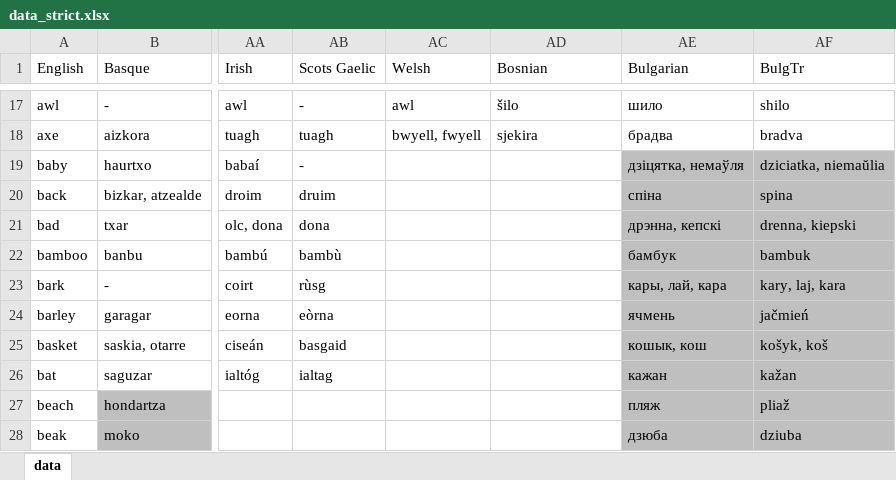
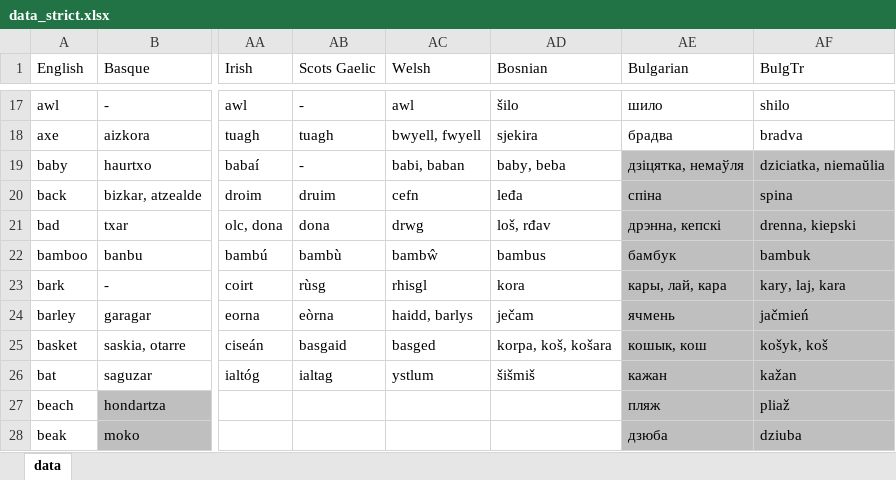
Before and after one commit to damiansp/linguistics, an Excel workbook: historical/data/data_strict.xlsx, sheet data, drawn as a sheet; only a part is shown, gaps mark what is left out; values as stored, in another font and other column widths than the file's, no borders; the diff names each change by its address in the sheet, - before the commit and + after, or states it on an @@ line.

```diff
--- a/historical/data/data_strict.xlsx (sheet data)
+++ b/historical/data/data_strict.xlsx (sheet data)
-AC19 (Welsh): (empty)
+AC19 (Welsh): babi, baban
-AD19 (Bosnian): (empty)
+AD19 (Bosnian): baby, beba
-AC20 (Welsh): (empty)
+AC20 (Welsh): cefn
-AD20 (Bosnian): (empty)
+AD20 (Bosnian): leđa
-AC21 (Welsh): (empty)
+AC21 (Welsh): drwg
-AD21 (Bosnian): (empty)
+AD21 (Bosnian): loš, rđav
-AC22 (Welsh): (empty)
+AC22 (Welsh): bambŵ
-AD22 (Bosnian): (empty)
+AD22 (Bosnian): bambus
-AC23 (Welsh): (empty)
+AC23 (Welsh): rhisgl
-AD23 (Bosnian): (empty)
+AD23 (Bosnian): kora
-AC24 (Welsh): (empty)
+AC24 (Welsh): haidd, barlys
-AD24 (Bosnian): (empty)
+AD24 (Bosnian): ječam
-AC25 (Welsh): (empty)
+AC25 (Welsh): basged
-AD25 (Bosnian): (empty)
+AD25 (Bosnian): korpa, koš, košara
-AC26 (Welsh): (empty)
+AC26 (Welsh): ystlum
-AD26 (Bosnian): (empty)
+AD26 (Bosnian): šišmiš
```
Also changed, not shown: historical/data/data.xlsx.
